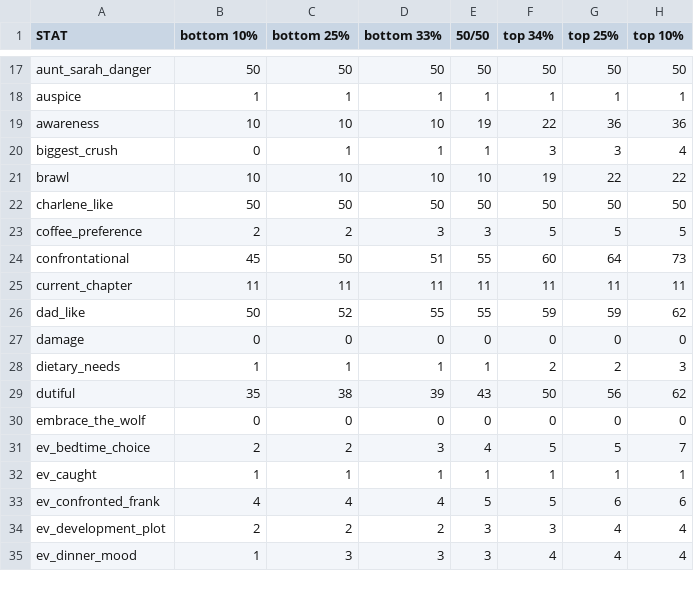
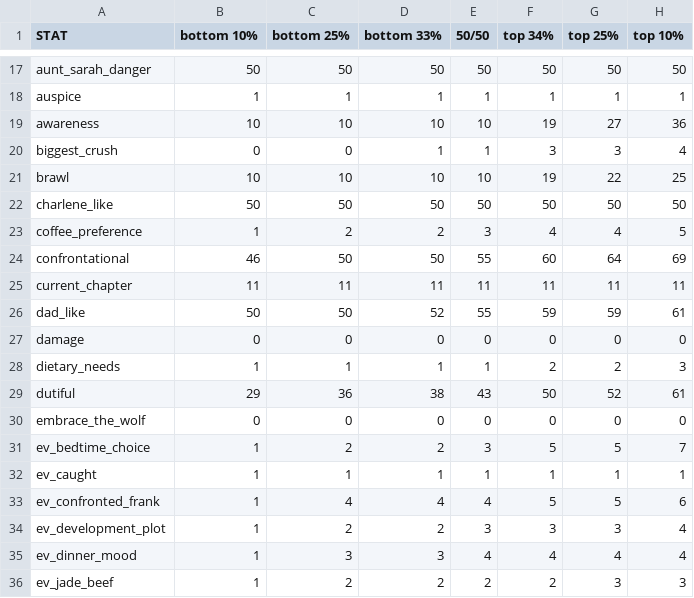
Before and after one commit to benjaminrosenbaum/benjaminrosenbaum.github.io, a CSV file: stats/shoshana/ranges.csv, drawn as a sheet; only a part is shown, gaps mark what is left out; the diff covers the shown part only.

```diff
--- a/stats/shoshana/ranges.csv
+++ b/stats/shoshana/ranges.csv
@@ -18,18 +18,19 @@ aunt_sarah_danger,50,50,50,50,50,50,50
 auspice,1,1,1,1,1,1,1
-awareness,10,10,10,19,22,36,36
-biggest_crush,0,1,1,1,3,3,4
-brawl,10,10,10,10,19,22,22
+awareness,10,10,10,10,19,27,36
+biggest_crush,0,0,1,1,3,3,4
+brawl,10,10,10,10,19,22,25
 charlene_like,50,50,50,50,50,50,50
-coffee_preference,2,2,3,3,5,5,5
-confrontational,45,50,51,55,60,64,73
+coffee_preference,1,2,2,3,4,4,5
+confrontational,46,50,50,55,60,64,69
 current_chapter,11,11,11,11,11,11,11
-dad_like,50,52,55,55,59,59,62
+dad_like,50,50,52,55,59,59,61
 damage,0,0,0,0,0,0,0
 dietary_needs,1,1,1,1,2,2,3
-dutiful,35,38,39,43,50,56,62
+dutiful,29,36,38,43,50,52,61
 embrace_the_wolf,0,0,0,0,0,0,0
-ev_bedtime_choice,2,2,3,4,5,5,7
+ev_bedtime_choice,1,2,2,3,5,5,7
 ev_caught,1,1,1,1,1,1,1
-ev_confronted_frank,4,4,4,5,5,6,6
-ev_development_plot,2,2,2,3,3,4,4
-ev_dinner_mood,1,3,3,3,4,4,4
+ev_confronted_frank,1,4,4,4,5,5,6
+ev_development_plot,1,2,2,3,3,3,4
+ev_dinner_mood,1,3,3,4,4,4,4
+ev_jade_beef,1,2,2,2,2,3,3
```
Also changed, not shown: 125 edited cells elsewhere in this file, stats/shoshana/ranges-combos.csv, 5 other files.
